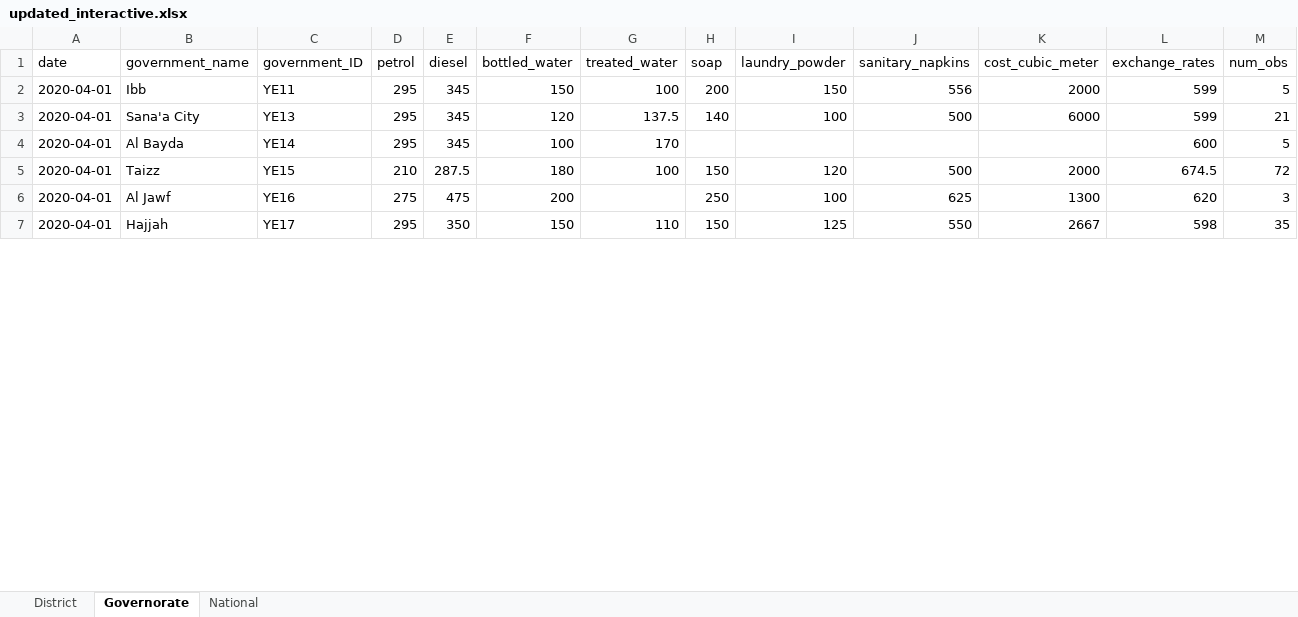
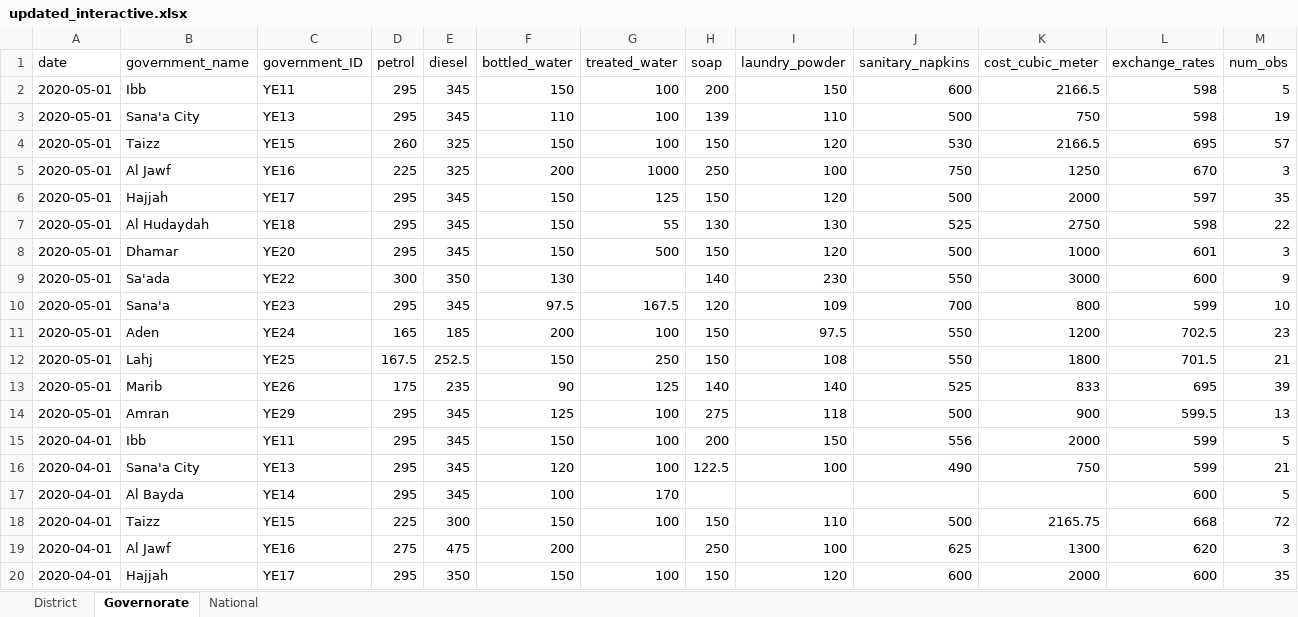
Before and after one commit to NaFerr/JMMI_Interactive, an Excel workbook: data/updated_interactive.xlsx, sheet Governorate, drawn as a sheet; only a part is shown; values as stored, in another font and other column widths than the file's, no borders; addresses are those after the commit; the diff covers the shown part only; the diff names each change by its address in the sheet, - before the commit and + after, or states it on an @@ line.

```diff
--- a/data/updated_interactive.xlsx (sheet Governorate)
+++ b/data/updated_interactive.xlsx (sheet Governorate)
+row 2: 2020-05-01 | Ibb | YE11 | 295 | 345 | 150 | 100 | 200 | 150 | 600 | 2166.5 | 598 | 5
+row 3: 2020-05-01 | Sana'a City | YE13 | 295 | 345 | 110 | 100 | 139 | 110 | 500 | 750 | 598 | 19
+row 4: 2020-05-01 | Taizz | YE15 | 260 | 325 | 150 | 100 | 150 | 120 | 530 | 2166.5 | 695 | 57
+row 5: 2020-05-01 | Al Jawf | YE16 | 225 | 325 | 200 | 1000 | 250 | 100 | 750 | 1250 | 670 | 3
+row 6: 2020-05-01 | Hajjah | YE17 | 295 | 345 | 150 | 125 | 150 | 120 | 500 | 2000 | 597 | 35
+row 7: 2020-05-01 | Al Hudaydah | YE18 | 295 | 345 | 150 | 55 | 130 | 130 | 525 | 2750 | 598 | 22
+row 8: 2020-05-01 | Dhamar | YE20 | 295 | 345 | 150 | 500 | 150 | 120 | 500 | 1000 | 601 | 3
+row 9: 2020-05-01 | Sa'ada | YE22 | 300 | 350 | 130 |  | 140 | 230 | 550 | 3000 | 600 | 9
+row 10: 2020-05-01 | Sana'a | YE23 | 295 | 345 | 97.5 | 167.5 | 120 | 109 | 700 | 800 | 599 | 10
+row 11: 2020-05-01 | Aden | YE24 | 165 | 185 | 200 | 100 | 150 | 97.5 | 550 | 1200 | 702.5 | 23
+row 12: 2020-05-01 | Lahj | YE25 | 167.5 | 252.5 | 150 | 250 | 150 | 108 | 550 | 1800 | 701.5 | 21
+row 13: 2020-05-01 | Marib | YE26 | 175 | 235 | 90 | 125 | 140 | 140 | 525 | 833 | 695 | 39
+row 14: 2020-05-01 | Amran | YE29 | 295 | 345 | 125 | 100 | 275 | 118 | 500 | 900 | 599.5 | 13
-G16 (treated_water): 137.5
+G16 (treated_water): 100
-H16 (soap): 140
+H16 (soap): 122.5
-J16 (sanitary_napkins): 500
+J16 (sanitary_napkins): 490
-K16 (cost_cubic_meter): 6000
+K16 (cost_cubic_meter): 750
-D18 (petrol): 210
+D18 (petrol): 225
-E18 (diesel): 287.5
+E18 (diesel): 300
-F18 (bottled_water): 180
+F18 (bottled_water): 150
-I18 (laundry_powder): 120
+I18 (laundry_powder): 110
-K18 (cost_cubic_meter): 2000
+K18 (cost_cubic_meter): 2165.75
-L18 (exchange_rates): 674.5
+L18 (exchange_rates): 668
-G20 (treated_water): 110
+G20 (treated_water): 100
-I20 (laundry_powder): 125
+I20 (laundry_powder): 120
-J20 (sanitary_napkins): 550
+J20 (sanitary_napkins): 600
-K20 (cost_cubic_meter): 2667
+K20 (cost_cubic_meter): 2000
-L20 (exchange_rates): 598
+L20 (exchange_rates): 600
```
Also changed, not shown: 21 added rows, 21 removed rows and 1095 edited cells elsewhere in this sheet, sheet District, sheet National, 13 other files.
